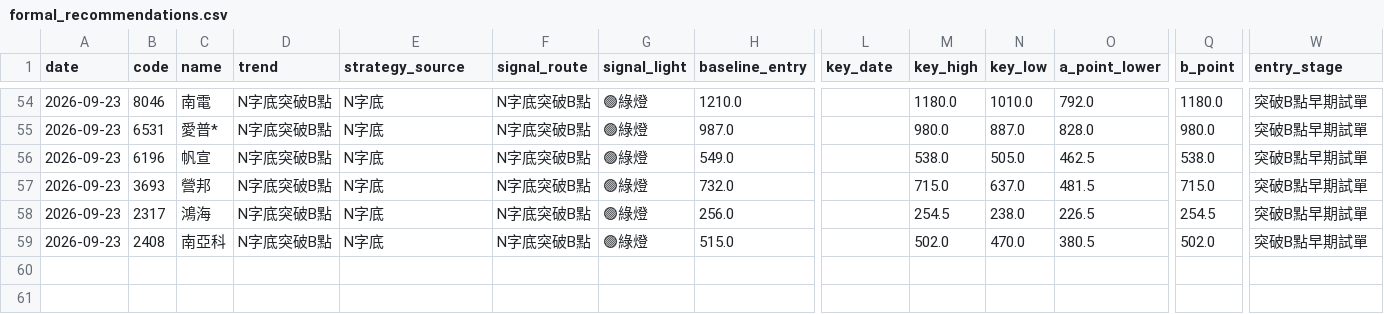
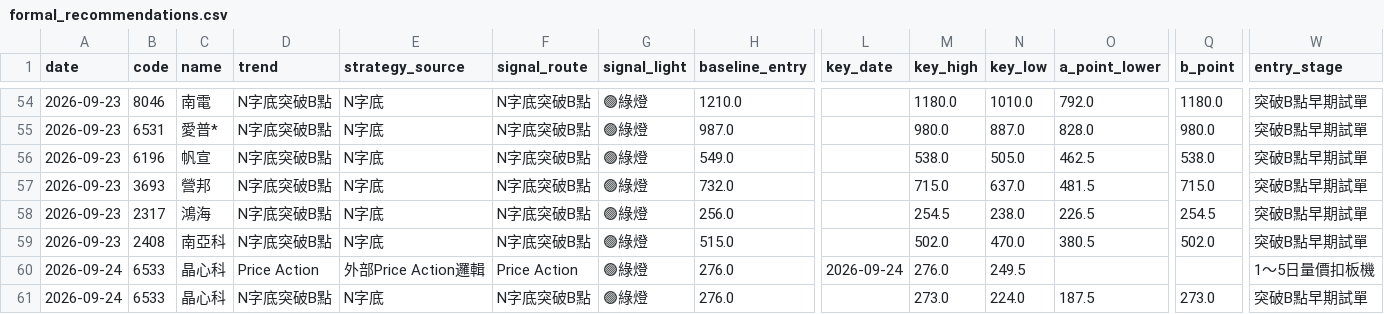
Before and after one commit to leowang51768-ops/lobster-radar-cloud, a CSV file: formal_recommendations.csv, drawn as a sheet; only a part is shown, gaps mark what is left out; rows hold the shown columns only; the diff names each change by its address in the sheet, - before the commit and + after, or states it on an @@ line.

```diff
--- a/formal_recommendations.csv
+++ b/formal_recommendations.csv
+row 60: 2026-09-24 | 6533 | 晶心科 | Price Action | 外部Price Action邏輯 | Price Action | 🟢綠燈 | 276.0 | 2026-09-24 | 276.0 | 249.5 |  |  | 1～5日量價扣板機
+row 61: 2026-09-24 | 6533 | 晶心科 | N字底突破B點 | N字底 | N字底突破B點 | 🟢綠燈 | 276.0 |  | 273.0 | 224.0 | 187.5 | 273.0 | 突破B點早期試單
```
Also changed, not shown: candidate_status.csv, line_pick_performance.csv, 6 other files.
